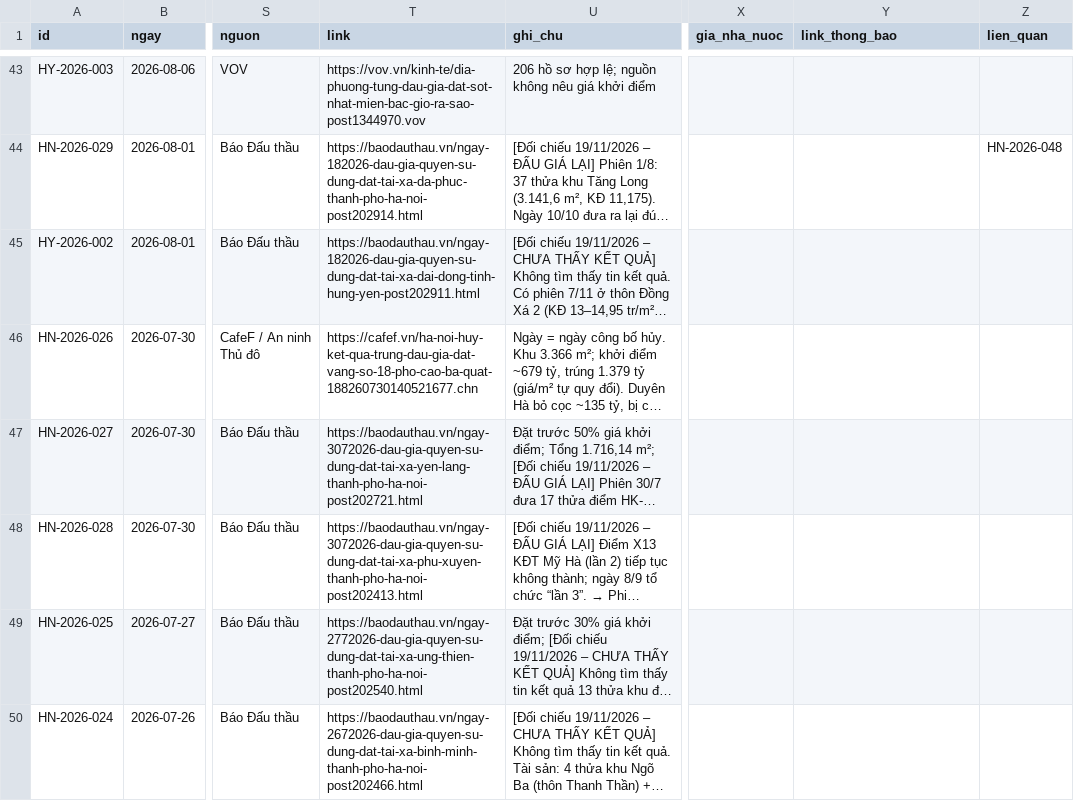
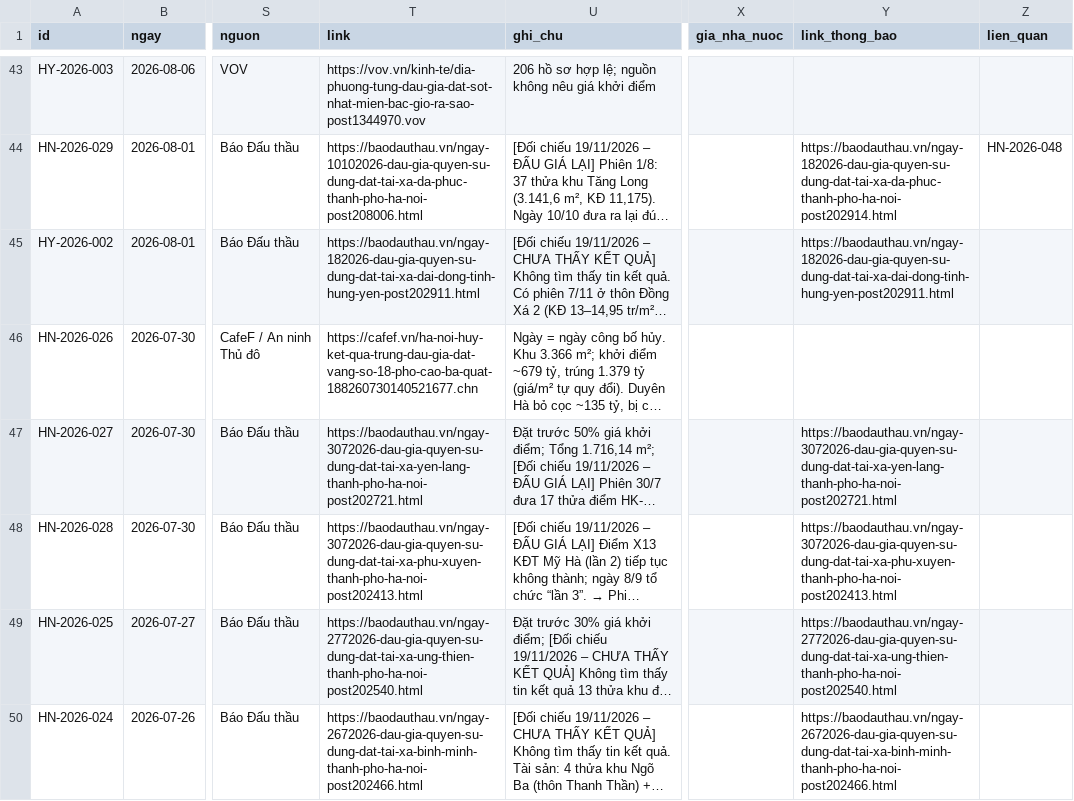
Before and after one commit to pnhimai98-creator/ban-do-dau-gia, a CSV file: data.csv, drawn as a sheet; only a part is shown, gaps mark what is left out; long unchanged cells end in …; the diff covers the shown part only; the diff names each change by its address in the sheet, - before the commit and + after, or states it on an @@ line.

```diff
--- a/data.csv
+++ b/data.csv
-T44 (link): https://baodauthau.vn/ngay-182026-dau-gia-quyen-su-dung-dat-tai-xa-da-phuc-thanh-pho-ha-noi-post202914.html
+T44 (link): https://baodauthau.vn/ngay-10102026-dau-gia-quyen-su-dung-dat-tai-xa-da-phuc-thanh-pho-ha-noi-post208006.html
-Y44 (link_thong_bao): (empty)
+Y44 (link_thong_bao): https://baodauthau.vn/ngay-182026-dau-gia-quyen-su-dung-dat-tai-xa-da-phuc-thanh-pho-ha-noi-post202914.html
-Y45 (link_thong_bao): (empty)
+Y45 (link_thong_bao): https://baodauthau.vn/ngay-182026-dau-gia-quyen-su-dung-dat-tai-xa-dai-dong-tinh-hung-yen-post202911.html
-Y47 (link_thong_bao): (empty)
+Y47 (link_thong_bao): https://baodauthau.vn/ngay-3072026-dau-gia-quyen-su-dung-dat-tai-xa-yen-lang-thanh-pho-ha-noi-post202721.html
-Y48 (link_thong_bao): (empty)
+Y48 (link_thong_bao): https://baodauthau.vn/ngay-3072026-dau-gia-quyen-su-dung-dat-tai-xa-phu-xuyen-thanh-pho-ha-noi-post202413.html
-Y49 (link_thong_bao): (empty)
+Y49 (link_thong_bao): https://baodauthau.vn/ngay-2772026-dau-gia-quyen-su-dung-dat-tai-xa-ung-thien-thanh-pho-ha-noi-post202540.html
-Y50 (link_thong_bao): (empty)
+Y50 (link_thong_bao): https://baodauthau.vn/ngay-2672026-dau-gia-quyen-su-dung-dat-tai-xa-binh-minh-thanh-pho-ha-noi-post202466.html
```
Also changed, not shown: 71 edited cells elsewhere in this file.
